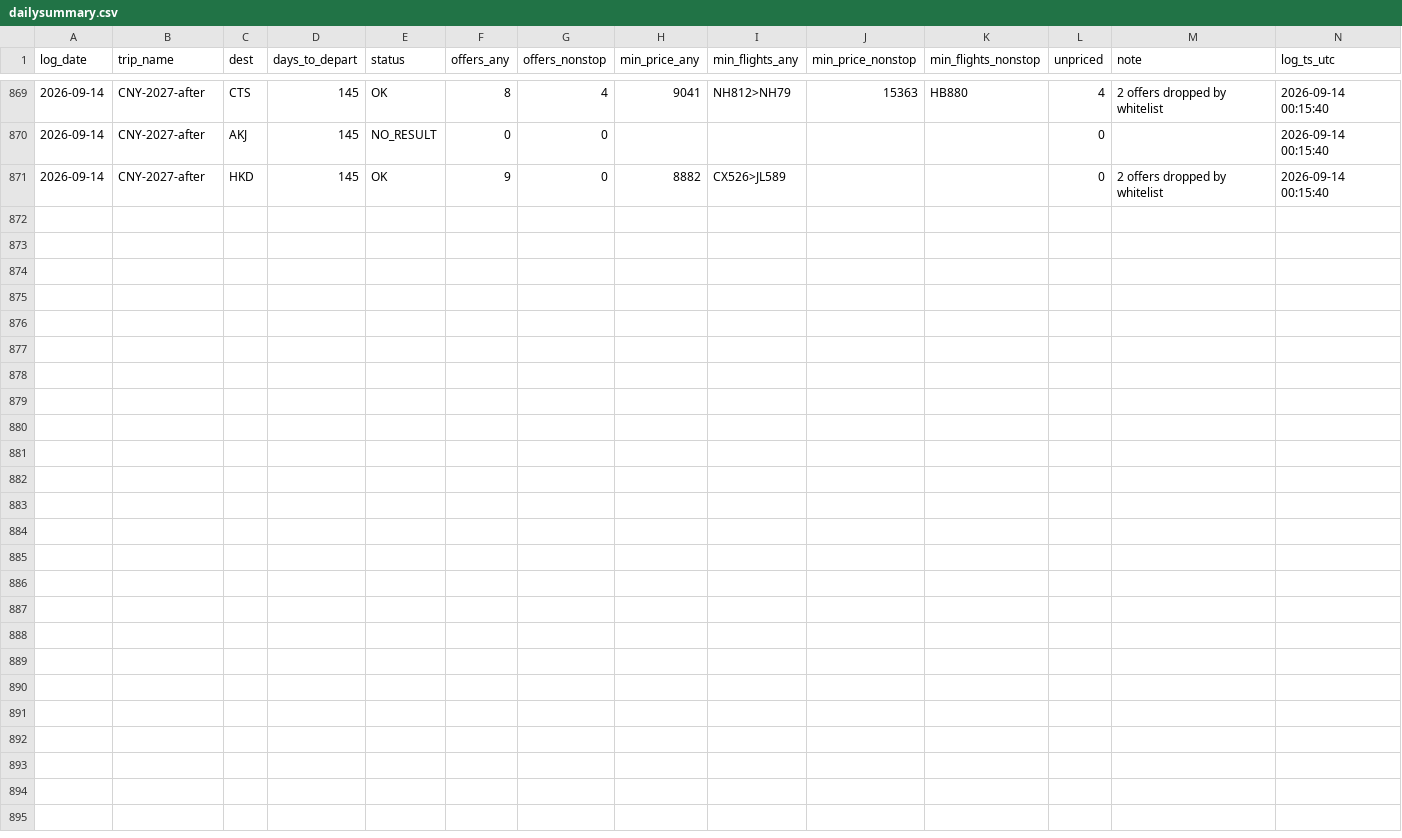
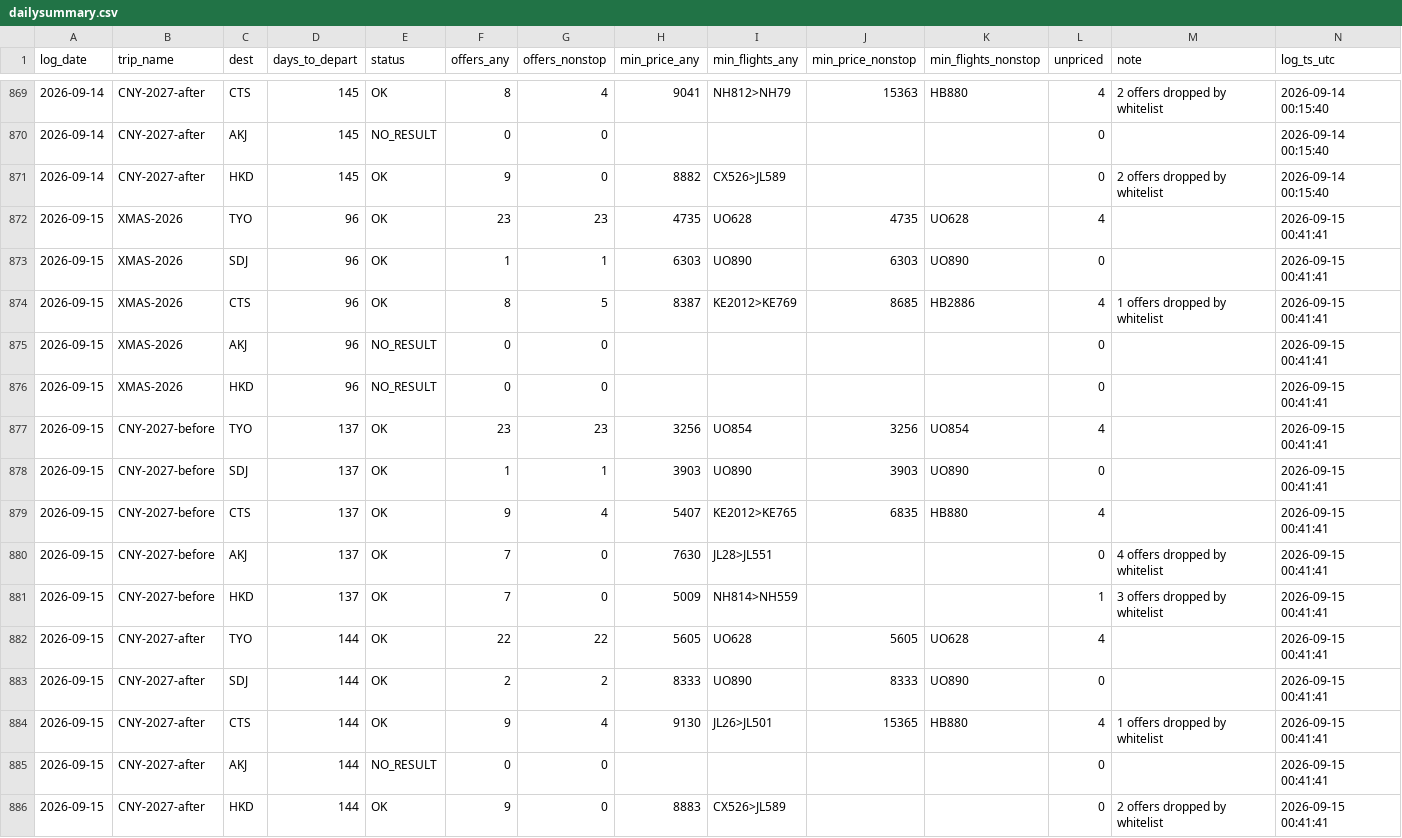
Before and after one commit to ngzzzho/flight-price-tracker, a CSV file: data/dailysummary.csv, drawn as a sheet; only a part is shown, gaps mark what is left out; the diff names each change by its address in the sheet, - before the commit and + after, or states it on an @@ line.

```diff
--- a/data/dailysummary.csv
+++ b/data/dailysummary.csv
+row 872: 2026-09-15 | XMAS-2026 | TYO | 96 | OK | 23 | 23 | 4735 | UO628 | 4735 | UO628 | 4 |  | 2026-09-15 00:41:41
+row 873: 2026-09-15 | XMAS-2026 | SDJ | 96 | OK | 1 | 1 | 6303 | UO890 | 6303 | UO890 | 0 |  | 2026-09-15 00:41:41
+row 874: 2026-09-15 | XMAS-2026 | CTS | 96 | OK | 8 | 5 | 8387 | KE2012>KE769 | 8685 | HB2886 | 4 | 1 offers dropped by whitelist | 2026-09-15 00:41:41
+row 875: 2026-09-15 | XMAS-2026 | AKJ | 96 | NO_RESULT | 0 | 0 |  |  |  |  | 0 |  | 2026-09-15 00:41:41
+row 876: 2026-09-15 | XMAS-2026 | HKD | 96 | NO_RESULT | 0 | 0 |  |  |  |  | 0 |  | 2026-09-15 00:41:41
+row 877: 2026-09-15 | CNY-2027-before | TYO | 137 | OK | 23 | 23 | 3256 | UO854 | 3256 | UO854 | 4 |  | 2026-09-15 00:41:41
+row 878: 2026-09-15 | CNY-2027-before | SDJ | 137 | OK | 1 | 1 | 3903 | UO890 | 3903 | UO890 | 0 |  | 2026-09-15 00:41:41
+row 879: 2026-09-15 | CNY-2027-before | CTS | 137 | OK | 9 | 4 | 5407 | KE2012>KE765 | 6835 | HB880 | 4 |  | 2026-09-15 00:41:41
+row 880: 2026-09-15 | CNY-2027-before | AKJ | 137 | OK | 7 | 0 | 7630 | JL28>JL551 |  |  | 0 | 4 offers dropped by whitelist | 2026-09-15 00:41:41
+row 881: 2026-09-15 | CNY-2027-before | HKD | 137 | OK | 7 | 0 | 5009 | NH814>NH559 |  |  | 1 | 3 offers dropped by whitelist | 2026-09-15 00:41:41
+row 882: 2026-09-15 | CNY-2027-after | TYO | 144 | OK | 22 | 22 | 5605 | UO628 | 5605 | UO628 | 4 |  | 2026-09-15 00:41:41
+row 883: 2026-09-15 | CNY-2027-after | SDJ | 144 | OK | 2 | 2 | 8333 | UO890 | 8333 | UO890 | 0 |  | 2026-09-15 00:41:41
+row 884: 2026-09-15 | CNY-2027-after | CTS | 144 | OK | 9 | 4 | 9130 | JL26>JL501 | 15365 | HB880 | 4 | 1 offers dropped by whitelist | 2026-09-15 00:41:41
+row 885: 2026-09-15 | CNY-2027-after | AKJ | 144 | NO_RESULT | 0 | 0 |  |  |  |  | 0 |  | 2026-09-15 00:41:41
+row 886: 2026-09-15 | CNY-2027-after | HKD | 144 | OK | 9 | 0 | 8883 | CX526>JL589 |  |  | 0 | 2 offers dropped by whitelist | 2026-09-15 00:41:41
```
Also changed, not shown: 1 other file.
